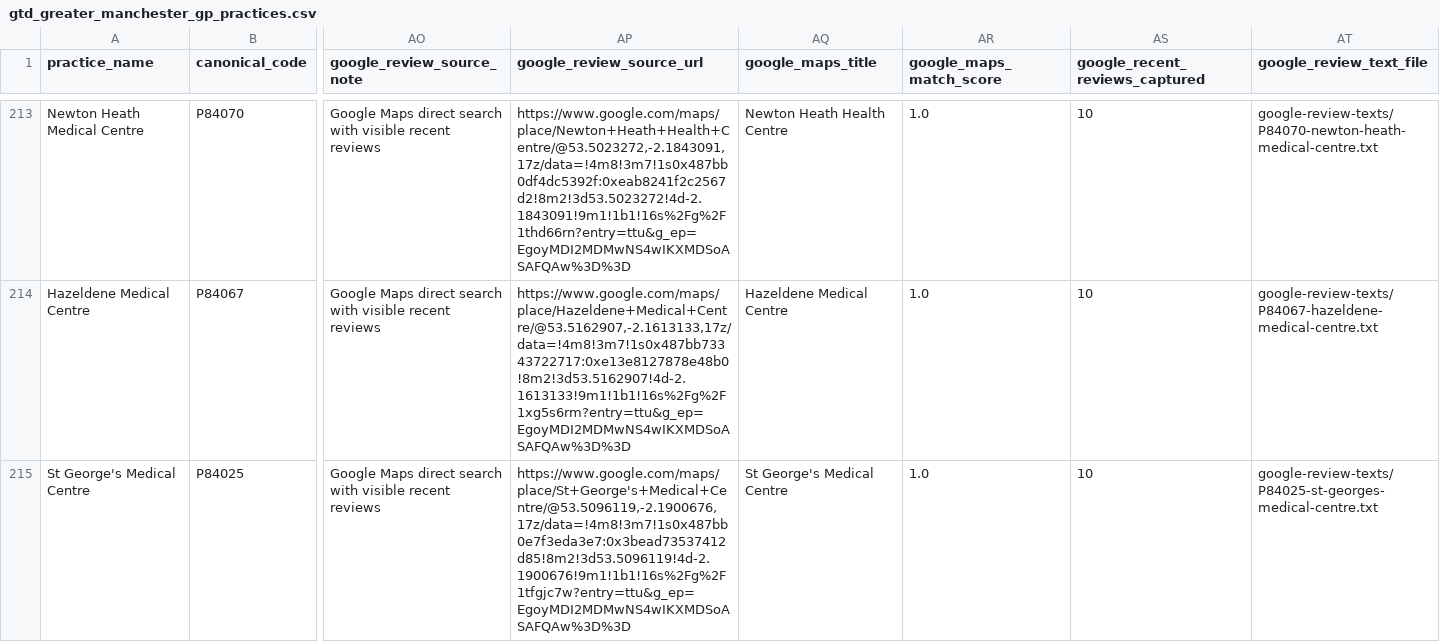
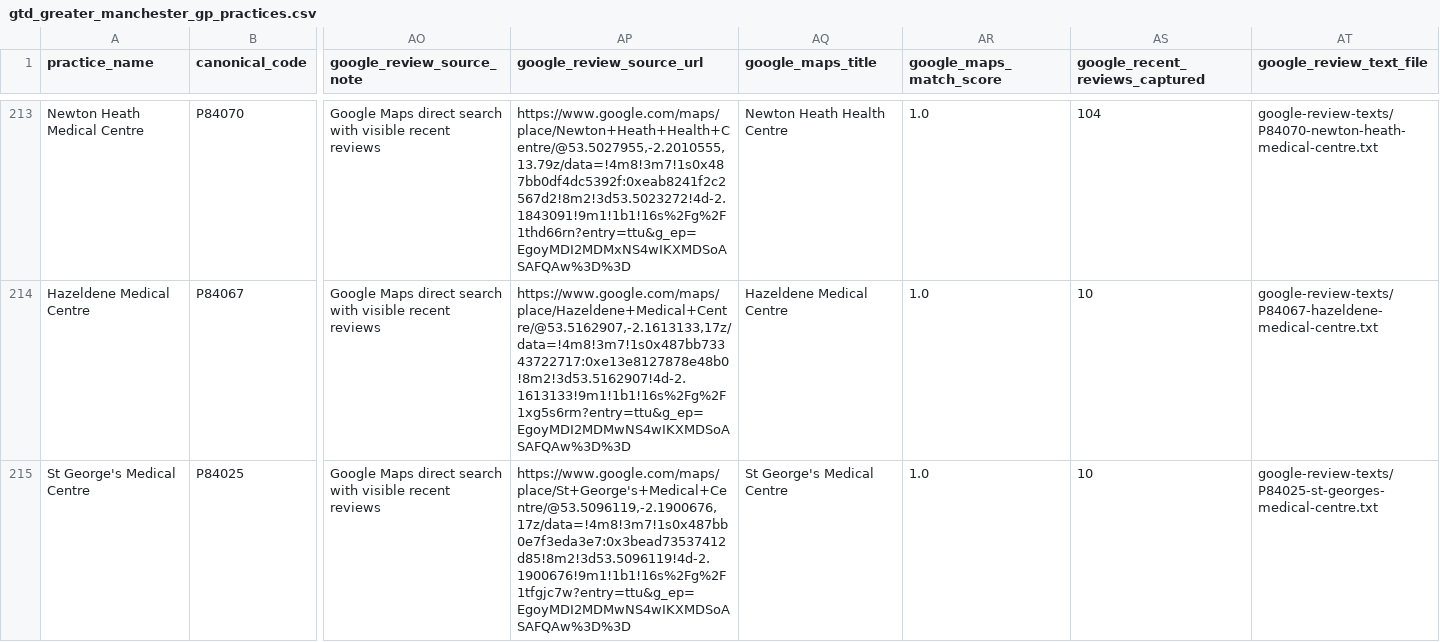
Before and after one commit to bobbigmac/nhs-complaint-dec-2024, a CSV file: datasets/output/gtd-greater-manchester-gp-practice-reviews-2026-03-09/gtd_greater_manchester_gp_practices.csv, drawn as a sheet; only a part is shown, gaps mark what is left out; the diff covers the shown part only; the diff names each change by its address in the sheet, - before the commit and + after, or states it on an @@ line.

Commit message:
reviews-search-reports

```diff
--- a/datasets/output/gtd-greater-manchester-gp-practice-reviews-2026-03-09/gtd_greater_manchester_gp_practices.csv
+++ b/datasets/output/gtd-greater-manchester-gp-practice-reviews-2026-03-09/gtd_greater_manchester_gp_practices.csv
-AP213 (google_review_source_url): https://www.google.com/maps/place/Newton+Heath+Health+Centre/@53.5023272,-2.1843091,17z/data=!4m8!3m7!1s0x487bb0df4dc5392f:0xeab8241f2c2567d2!8m2!3d53.5023272!4d-2.1843091!9m1!1b1!16s%2Fg%2F1thd66rn?entry=ttu&g_ep=EgoyMDI2MDMwNS4wIKXMDSoASAFQAw%3D%3D
+AP213 (google_review_source_url): https://www.google.com/maps/place/Newton+Heath+Health+Centre/@53.5027955,-2.2010555,13.79z/data=!4m8!3m7!1s0x487bb0df4dc5392f:0xeab8241f2c2567d2!8m2!3d53.5023272!4d-2.1843091!9m1!1b1!16s%2Fg%2F1thd66rn?entry=ttu&g_ep=EgoyMDI2MDMxNS4wIKXMDSoASAFQAw%3D%3D
-AS213 (google_recent_reviews_captured): 10
+AS213 (google_recent_reviews_captured): 104
```
Also changed, not shown: 119 edited cells elsewhere in this file, 11 other files.
